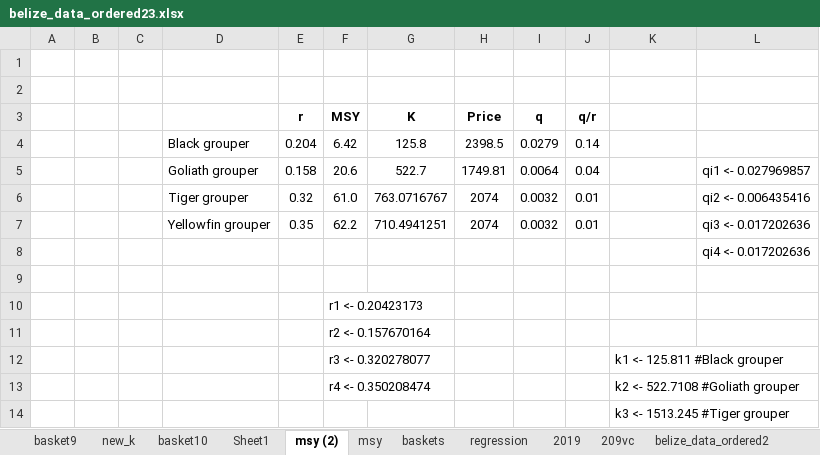
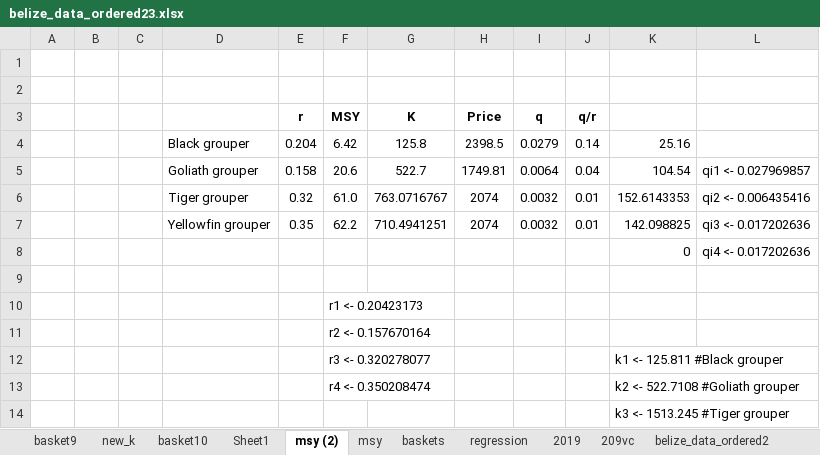
Before and after one commit to MauricioCollado/belize_basket, an Excel workbook: belize_data/step10/belize_data_ordered23.xlsx, sheet msy (2), drawn as a sheet; only a part is shown; values as stored, in another font and other column widths than the file's, no borders; the diff names each change by its address in the sheet, - before the commit and + after, or states it on an @@ line.

```diff
--- a/belize_data/step10/belize_data_ordered23.xlsx (sheet msy (2))
+++ b/belize_data/step10/belize_data_ordered23.xlsx (sheet msy (2))
-K4: (empty)
+K4: 25.16
-K5: (empty)
+K5: 104.54
-K6: (empty)
+K6: 152.6143353
-K7: (empty)
+K7: 142.098825
-K8: (empty)
+K8: 0
```
Also changed, not shown: 6 other files.
